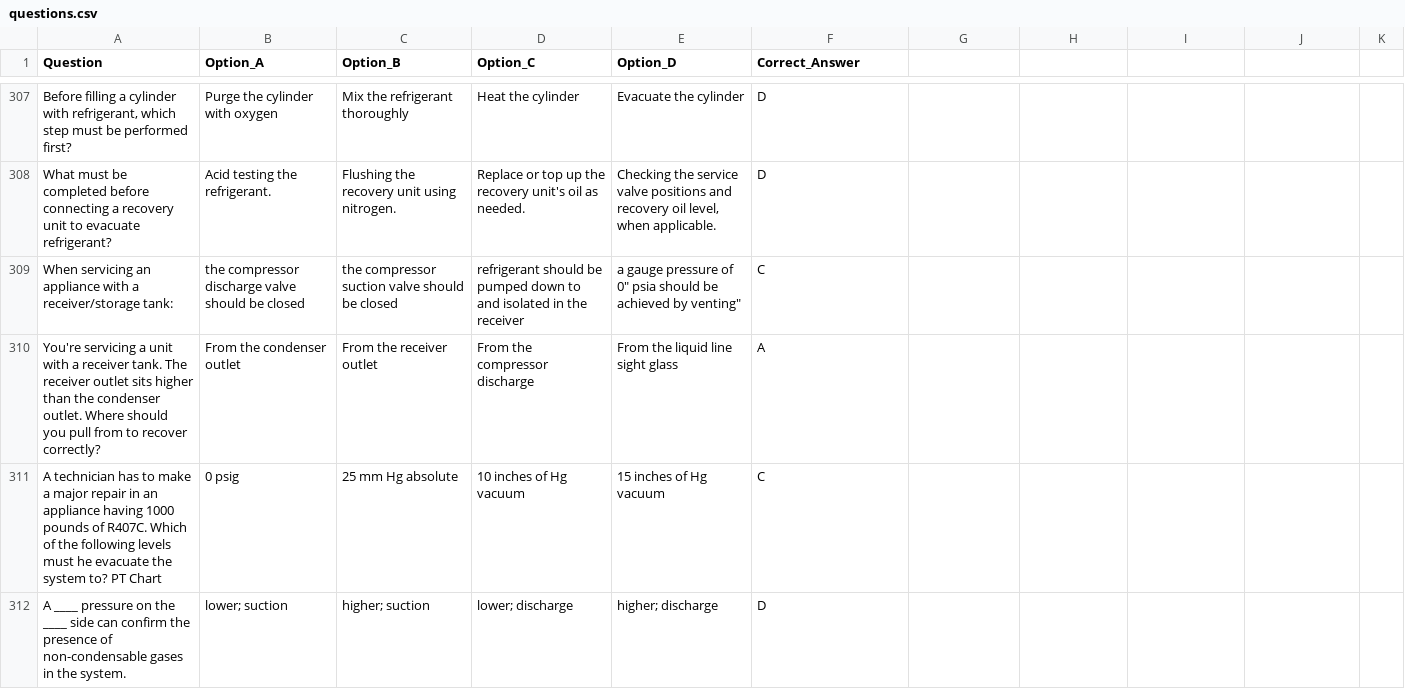
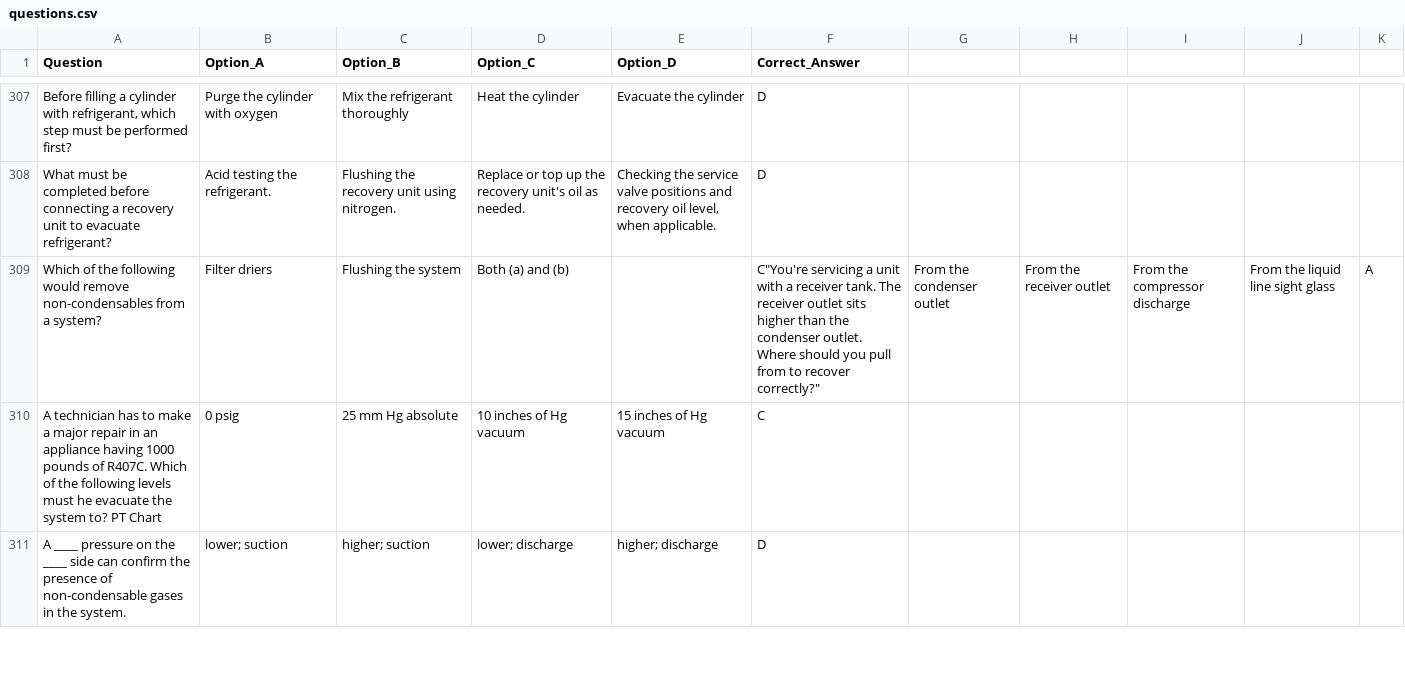
Before and after one commit to kalistamp/100epa, a CSV file: questions.csv, drawn as a sheet; only a part is shown, gaps mark what is left out; removed rows and columns are numbered as before the commit, all else as after; the diff names each change by its address in the sheet, - before the commit and + after, or states it on an @@ line.

Commit message:
Update questions.csv

```diff
--- a/questions.csv
+++ b/questions.csv
-row 309: When servicing an appliance with a receiver/storage tank: | the compressor discharge valve should be closed | the compressor suction valve should be closed | refrigerant should be pumped down to and isolated in the receiver | a gauge pressure of 0" psia should be achieved by venting" | C
-row 310: You're servicing a unit with a receiver tank. The receiver outlet sits higher than the condenser outlet. Where should you pull from to recover correctly? | From the condenser outlet | From the receiver outlet | From the compressor discharge | From the liquid line sight glass | A
+row 309: Which of the following would remove non-condensables from a system? | Filter driers | Flushing the system | Both (a) and (b) |  | C"You're servicing a unit with a receiver tank. The receiver outlet sits higher than the condenser outlet. Where should you pull from to recover correctly?" | From the condenser outlet | From the receiver outlet | From the compressor discharge | From the liquid line sight glass | A
```
